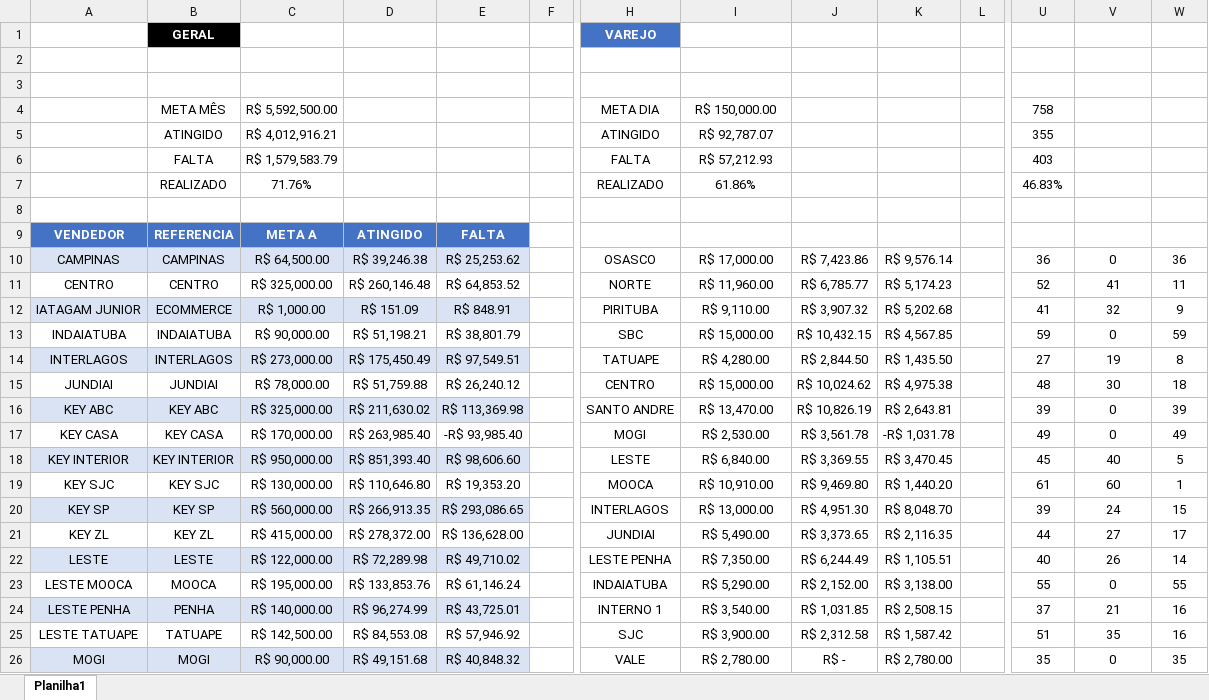
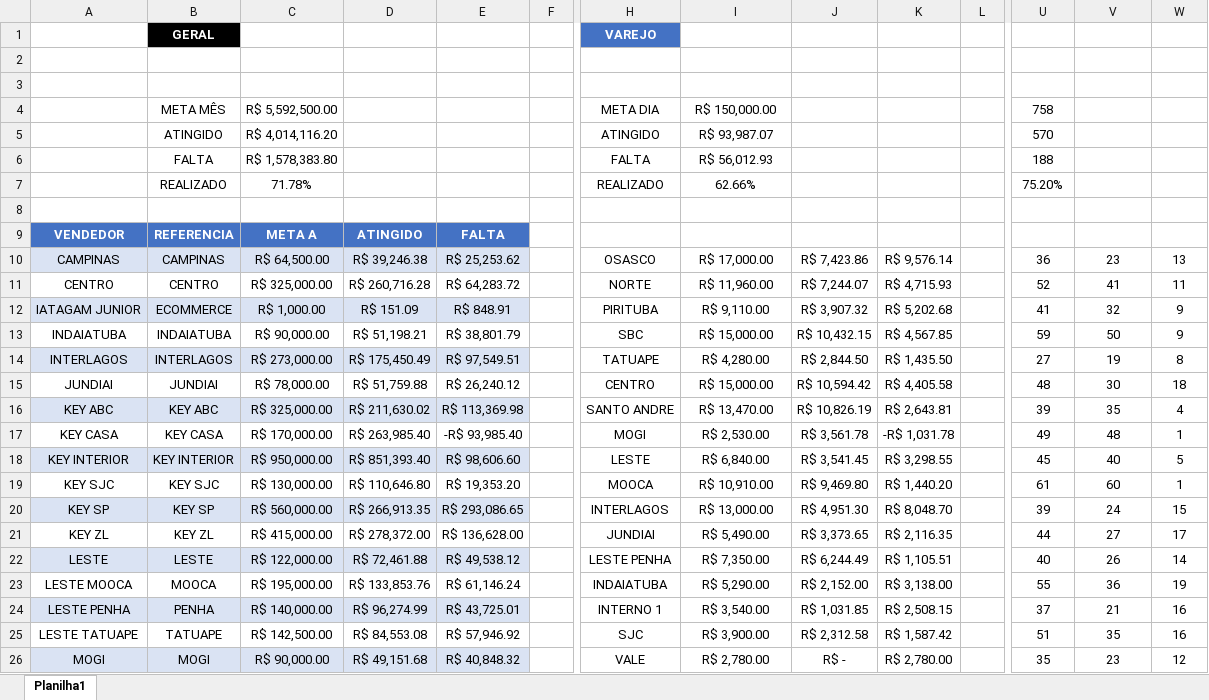
Before and after one commit to JoaoCanhadas/acompanhamento-diario, an Excel workbook: BASE PYTHON.xlsx, sheet Planilha1, drawn as a sheet; only a part is shown, gaps mark what is left out; values as stored, in another font and other column widths than the file's, no borders; conditional formats and table styles not drawn; the diff covers the shown part only; the diff names each change by its address in the sheet, - before the commit and + after, or states it on an @@ line.

Commit message:
Dados atualizados em 22/07/2026 14:52

```diff
--- a/BASE PYTHON.xlsx (sheet Planilha1)
+++ b/BASE PYTHON.xlsx (sheet Planilha1)
-C5: R$ 4,012,916.21
+C5: R$ 4,014,116.20
-I5: R$ 92,787.07
+I5: R$ 93,987.07
-U5: 355
+U5: 570
-C6: R$ 1,579,583.79
+C6: R$ 1,578,383.80
-I6: R$ 57,212.93
+I6: R$ 56,012.93
-U6: 403
+U6: 188
-C7: 71.76%
+C7: 71.78%
-I7: 61.86%
+I7: 62.66%
-U7: 46.83%
+U7: 75.20%
-V10: 0
+V10: 23
-W10: 36
+W10: 13
-D11: R$ 260,146.48
+D11: R$ 260,716.28
-E11: R$ 64,853.52
+E11: R$ 64,283.72
-J11: R$ 6,785.77
+J11: R$ 7,244.07
-K11: R$ 5,174.23
+K11: R$ 4,715.93
-V13: 0
+V13: 50
-W13: 59
+W13: 9
-J15: R$ 10,024.62
+J15: R$ 10,594.42
-K15: R$ 4,975.38
+K15: R$ 4,405.58
-V16: 0
+V16: 35
-W16: 39
+W16: 4
-V17: 0
+V17: 48
-W17: 49
+W17: 1
-J18: R$ 3,369.55
+J18: R$ 3,541.45
-K18: R$ 3,470.45
+K18: R$ 3,298.55
-D22: R$ 72,289.98
+D22: R$ 72,461.88
-E22: R$ 49,710.02
+E22: R$ 49,538.12
-V23: 0
+V23: 36
-W23: 55
+W23: 19
-V26: 0
+V26: 23
-W26: 35
+W26: 12
```
Also changed, not shown: 14 edited cells elsewhere in this sheet.
